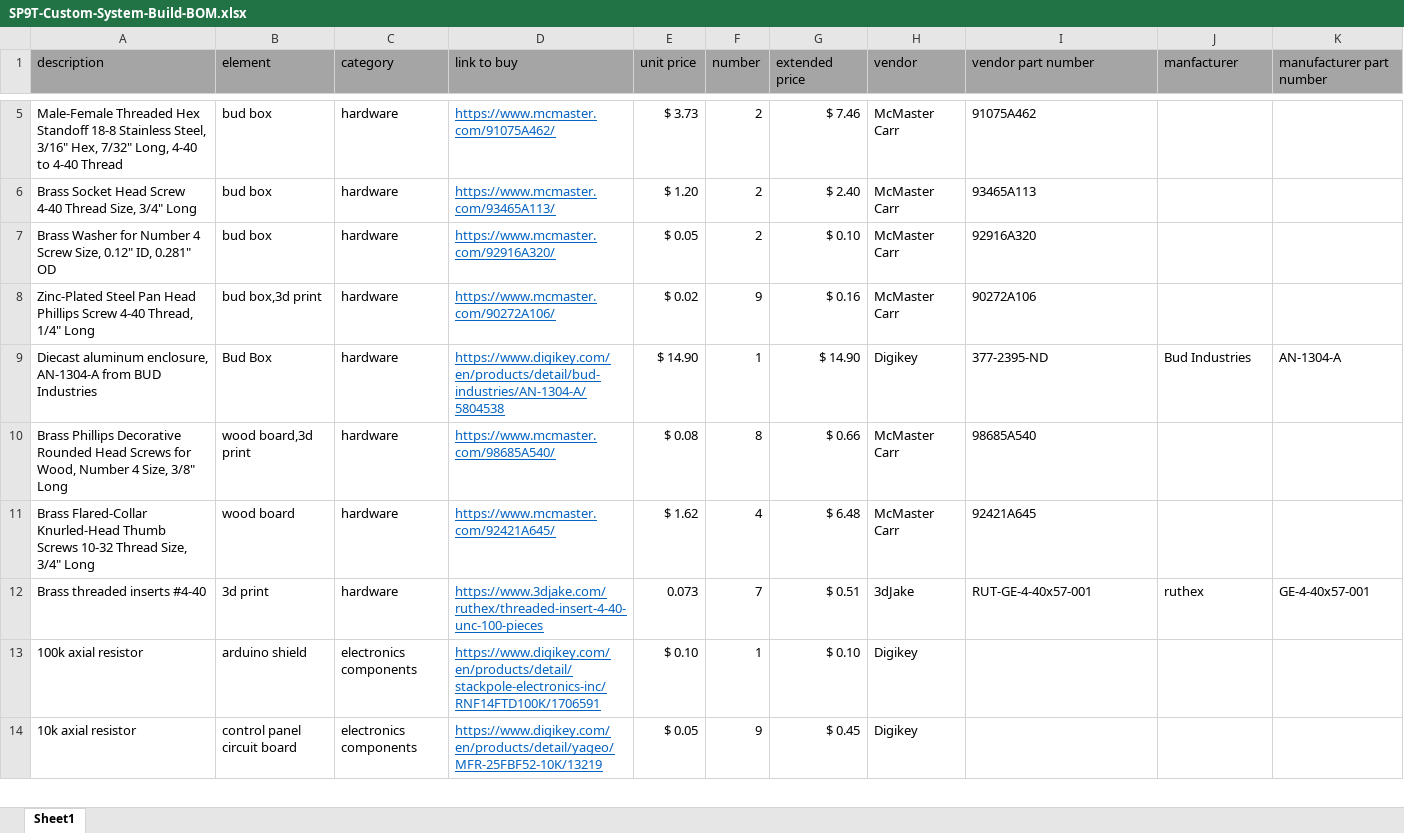
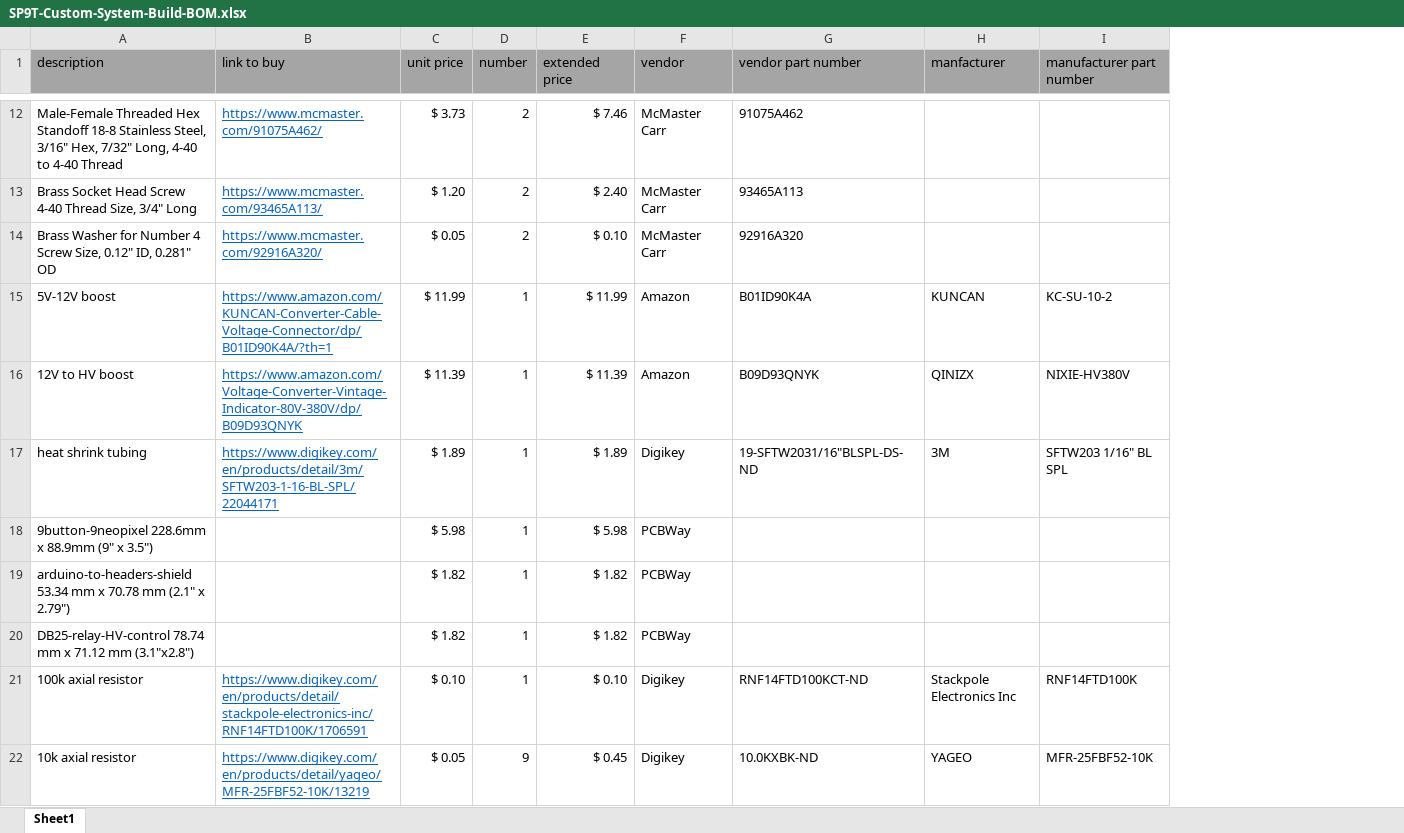
Before and after one commit to lafefspietz/MEMSduino, an Excel workbook: SP9T-Custom-System-Build-BOM.xlsx, sheet Sheet1, drawn as a sheet; only a part is shown, gaps mark what is left out; values as stored, in another font and other column widths than the file's, no borders; removed rows and columns are numbered as before the commit, all else as after; the diff covers the shown part only; the diff names each change by its address in the sheet, - before the commit and + after, or states it on an @@ line.

Commit message:
working on going from excel to csv to markdown in code

```diff
--- a/SP9T-Custom-System-Build-BOM.xlsx (sheet Sheet1)
+++ b/SP9T-Custom-System-Build-BOM.xlsx (sheet Sheet1)
-column B (element), rows 5-7: all bud box; rows 13-14: arduino shield | control panel circuit board
-column C (category), rows 5-7: all hardware; rows 13-14: electronics components | electronics components
-row 8: Zinc-Plated Steel Pan Head Phillips Screw 4-40 Thread, 1/4" Long | bud box,3d print | hardware | https://www.mcmaster.com/90272A106/ | $ 0.02 | 9 | $ 0.16 | McMaster Carr | 90272A106
@@ row 9 moved to row 11: Diecast aluminum enclosure, AN-1304-A fr… @@
-row 10: Brass Phillips Decorative Rounded Head Screws for Wood, Number 4 Size, 3/8" Long | wood board,3d print | hardware | https://www.mcmaster.com/98685A540/ | $ 0.08 | 8 | $ 0.66 | McMaster Carr | 98685A540
@@ row 11 moved to row 3: Brass Flared-Collar Knurled-Head Thumb S… @@
-row 12: Brass threaded inserts #4-40 | 3d print | hardware | https://www.3djake.com/ruthex/threaded-insert-4-40-unc-100-pieces | 0.073 | 7 | $ 0.51 | 3dJake | RUT-GE-4-40x57-001 | ruthex | GE-4-40x57-001
+row 15: 5V-12V boost | https://www.amazon.com/KUNCAN-Converter-Cable-Voltage-Connector/dp/B01ID90K4A/?th=1 | $ 11.99 | 1 | $ 11.99 | Amazon | B01ID90K4A | KUNCAN | KC-SU-10-2
+row 16: 12V to HV boost | https://www.amazon.com/Voltage-Converter-Vintage-Indicator-80V-380V/dp/B09D93QNYK | $ 11.39 | 1 | $ 11.39 | Amazon | B09D93QNYK | QINIZX | NIXIE-HV380V
+row 17: heat shrink tubing | https://www.digikey.com/en/products/detail/3m/SFTW203-1-16-BL-SPL/22044171 | $ 1.89 | 1 | $ 1.89 | Digikey | 19-SFTW2031/16"BLSPL-DS-ND | 3M | SFTW203 1/16" BL SPL
+row 18: 9button-9neopixel 228.6mm x 88.9mm (9" x 3.5") |  | $ 5.98 | 1 | $ 5.98 | PCBWay
@@ row 32 moved to row 19: arduino-to-headers-shield 53.34 mm x 70.… @@
@@ row 33 moved to row 20: DB25-relay-HV-control 78.74 mm x 71.12 m… @@
-G21 (vendor part number): (empty)
+G21 (vendor part number): RNF14FTD100KCT-ND
-H21 (manfacturer): (empty)
+H21 (manfacturer): Stackpole Electronics Inc
-I21 (manufacturer part number): (empty)
+I21 (manufacturer part number): RNF14FTD100K
-G22 (vendor part number): (empty)
+G22 (vendor part number): 10.0KXBK-ND
-H22 (manfacturer): (empty)
+H22 (manfacturer): YAGEO
-I22 (manufacturer part number): (empty)
+I22 (manufacturer part number): MFR-25FBF52-10K
```
Also changed, not shown: 8 added rows, 16 removed rows, 2 moved rows, 19 edited cells and cell formats elsewhere in this sheet, formulas that keep their value, 5 other files.
